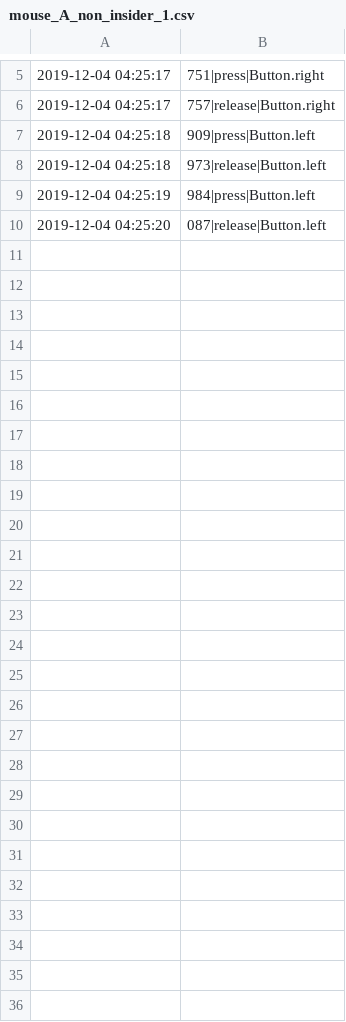
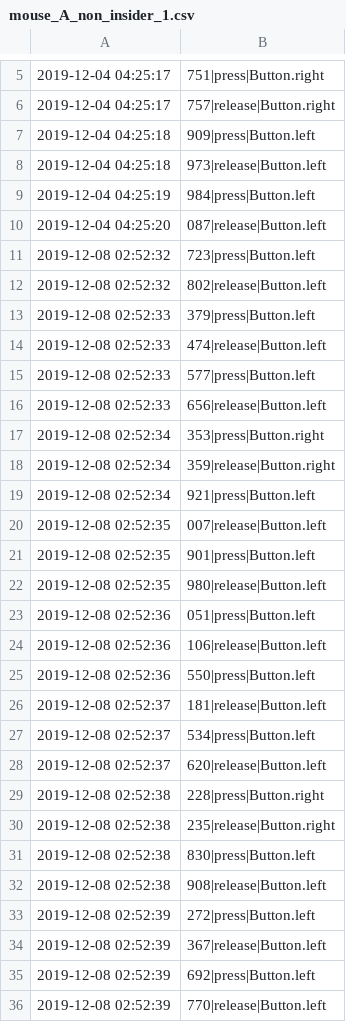
Before and after one commit to sultanovazamat/insider-threat-detection, a CSV file: mouse_A_non_insider_1.csv, drawn as a sheet; only a part is shown, gaps mark what is left out.

```diff
--- a/mouse_A_non_insider_1.csv
+++ b/mouse_A_non_insider_1.csv
@@ -10 +10,27 @@
 2019-12-04 04:25:20,087|release|Button.left
+2019-12-08 02:52:32,723|press|Button.left
+2019-12-08 02:52:32,802|release|Button.left
+2019-12-08 02:52:33,379|press|Button.left
+2019-12-08 02:52:33,474|release|Button.left
+2019-12-08 02:52:33,577|press|Button.left
+2019-12-08 02:52:33,656|release|Button.left
+2019-12-08 02:52:34,353|press|Button.right
+2019-12-08 02:52:34,359|release|Button.right
+2019-12-08 02:52:34,921|press|Button.left
+2019-12-08 02:52:35,007|release|Button.left
+2019-12-08 02:52:35,901|press|Button.left
+2019-12-08 02:52:35,980|release|Button.left
+2019-12-08 02:52:36,051|press|Button.left
+2019-12-08 02:52:36,106|release|Button.left
+2019-12-08 02:52:36,550|press|Button.left
+2019-12-08 02:52:37,181|release|Button.left
+2019-12-08 02:52:37,534|press|Button.left
+2019-12-08 02:52:37,620|release|Button.left
+2019-12-08 02:52:38,228|press|Button.right
+2019-12-08 02:52:38,235|release|Button.right
+2019-12-08 02:52:38,830|press|Button.left
+2019-12-08 02:52:38,908|release|Button.left
+2019-12-08 02:52:39,272|press|Button.left
+2019-12-08 02:52:39,367|release|Button.left
+2019-12-08 02:52:39,692|press|Button.left
+2019-12-08 02:52:39,770|release|Button.left
```
Also changed, not shown: 2 other files.
